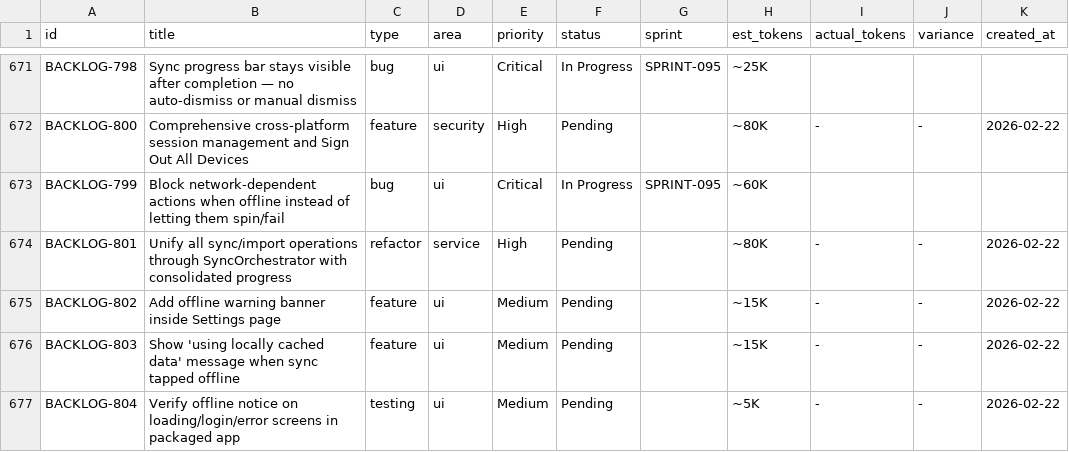
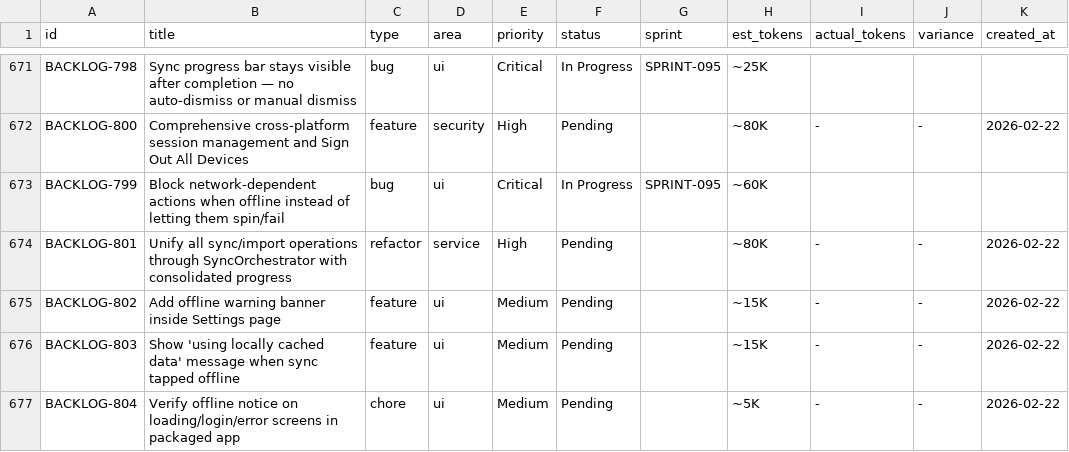
Before and after one commit to 5hdaniel/Mad, a CSV file: .claude/plans/backlog/data/backlog.csv, drawn as a sheet; only a part is shown, gaps mark what is left out; the diff names each change by its address in the sheet, - before the commit and + after, or states it on an @@ line.

```diff
--- a/.claude/plans/backlog/data/backlog.csv
+++ b/.claude/plans/backlog/data/backlog.csv
-C677 (type): testing
+C677 (type): chore
```
